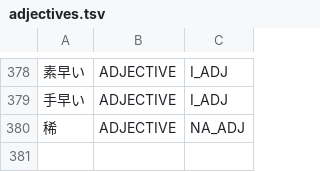
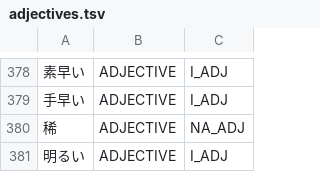
Before and after one commit to libraz/suzume, a TSV file: data/core/adjectives.tsv, drawn as a sheet; only a part is shown, gaps mark what is left out.

Commit message:
feat(dictionary): register a missing basic i-adjective
- the supplementary conjugation asks the lexicon whether a stem is an
  adjective, and this one was the only gap among the common members of the
  list, its own antonym included

```diff
--- a/data/core/adjectives.tsv
+++ b/data/core/adjectives.tsv
@@ -380 +380,2 @@
 稀	ADJECTIVE	NA_ADJ
+明るい	ADJECTIVE	I_ADJ
```
